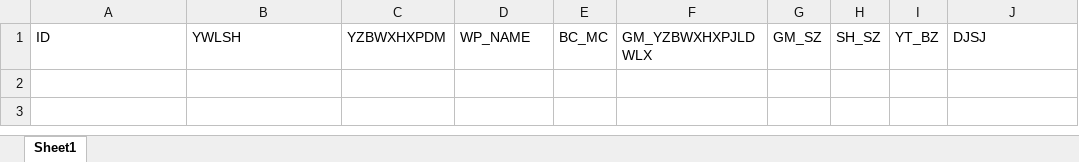
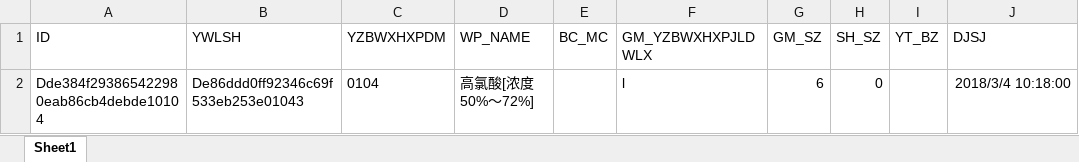
Before and after one commit to zb-root/wyb-company, an Excel workbook: data/050711.xlsx, sheet Sheet1, drawn as a sheet; values as stored, in another font and other column widths than the file's, no borders; the diff names each change by its address in the sheet, - before the commit and + after, or states it on an @@ line.

```diff
--- a/data/050711.xlsx (sheet Sheet1)
+++ b/data/050711.xlsx (sheet Sheet1)
+row 2: Dde384f293865422980eab86cb4debde10104 | De86ddd0ff92346c69f533eb253e01043 | 0104 | 高氯酸[浓度50%～72%] |  | l | 6 | 0 |  | 2018/3/4 10:18:00
```
Also changed, not shown: data/050710.xlsx, data/050712.xlsx, 17 other files.
